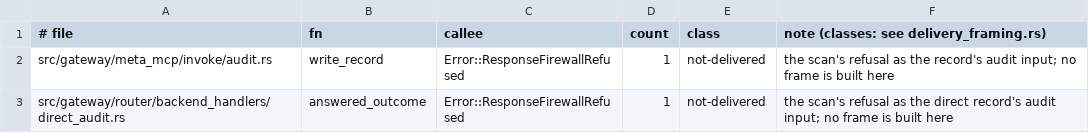
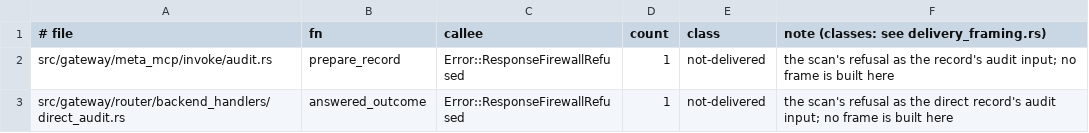
Before and after one commit to MikkoParkkola/mcp-gateway, a TSV file: src/gateway/meta_mcp/boundary_pins/delivery_refusals.d/10229.tsv, drawn as a sheet.

```diff
--- a/src/gateway/meta_mcp/boundary_pins/delivery_refusals.d/10229.tsv
+++ b/src/gateway/meta_mcp/boundary_pins/delivery_refusals.d/10229.tsv
@@ -1,3 +1,3 @@
 # file	fn	callee	count	class	note (classes: see delivery_framing.rs)
-src/gateway/meta_mcp/invoke/audit.rs	write_record	Error::ResponseFirewallRefused	1	not-delivered	the scan's refusal as the record's audit input; no frame is built here
+src/gateway/meta_mcp/invoke/audit.rs	prepare_record	Error::ResponseFirewallRefused	1	not-delivered	the scan's refusal as the record's audit input; no frame is built here
 src/gateway/router/backend_handlers/direct_audit.rs	answered_outcome	Error::ResponseFirewallRefused	1	not-delivered	the scan's refusal as the direct record's audit input; no frame is built here
```
Also changed, not shown: 3 other files.
